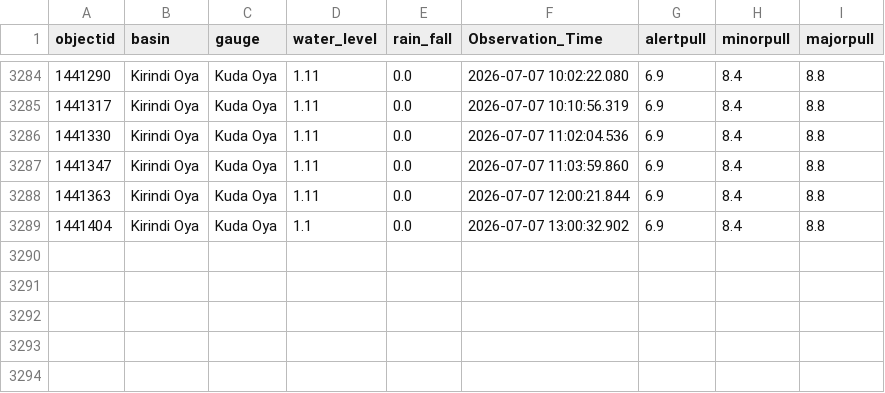
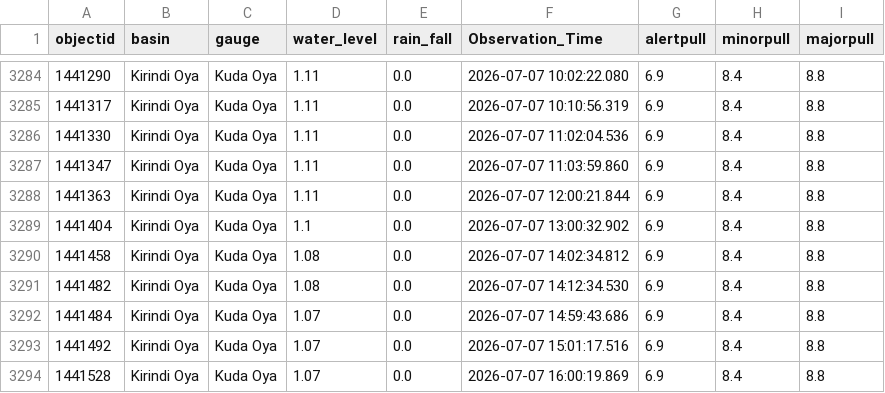
Before and after one commit to hhumal/Irrigation-Dept-Manual-River-Gauge-Readings, a CSV file: Station_Rainfall_CSVs/Kuda_Oya.csv, drawn as a sheet; only a part is shown, gaps mark what is left out; the diff names each change by its address in the sheet, - before the commit and + after, or states it on an @@ line.

```diff
--- a/Station_Rainfall_CSVs/Kuda_Oya.csv
+++ b/Station_Rainfall_CSVs/Kuda_Oya.csv
+row 3290: 1441458 | Kirindi Oya | Kuda Oya | 1.08 | 0.0 | 2026-07-07 14:02:34.812 | 6.9 | 8.4 | 8.8
+row 3291: 1441482 | Kirindi Oya | Kuda Oya | 1.08 | 0.0 | 2026-07-07 14:12:34.530 | 6.9 | 8.4 | 8.8
+row 3292: 1441484 | Kirindi Oya | Kuda Oya | 1.07 | 0.0 | 2026-07-07 14:59:43.686 | 6.9 | 8.4 | 8.8
+row 3293: 1441492 | Kirindi Oya | Kuda Oya | 1.07 | 0.0 | 2026-07-07 15:01:17.516 | 6.9 | 8.4 | 8.8
+row 3294: 1441528 | Kirindi Oya | Kuda Oya | 1.07 | 0.0 | 2026-07-07 16:00:19.869 | 6.9 | 8.4 | 8.8
```
Also changed, not shown: Station_Rainfall_CSVs/Kalawellawa_(Millakanda).csv, Station_Rainfall_CSVs/Manampitiya.csv, 37 other files.
